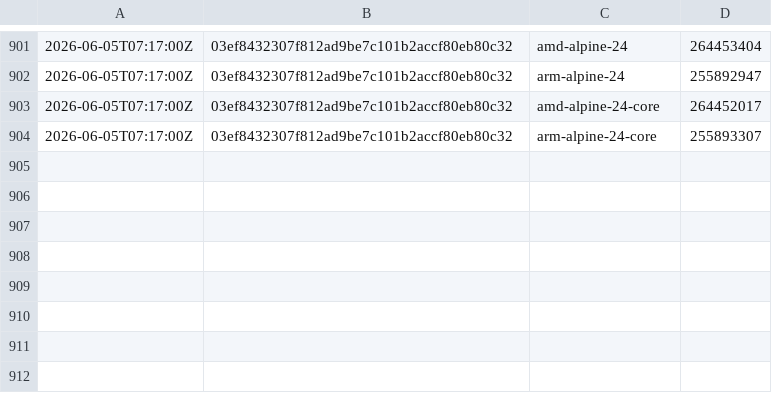
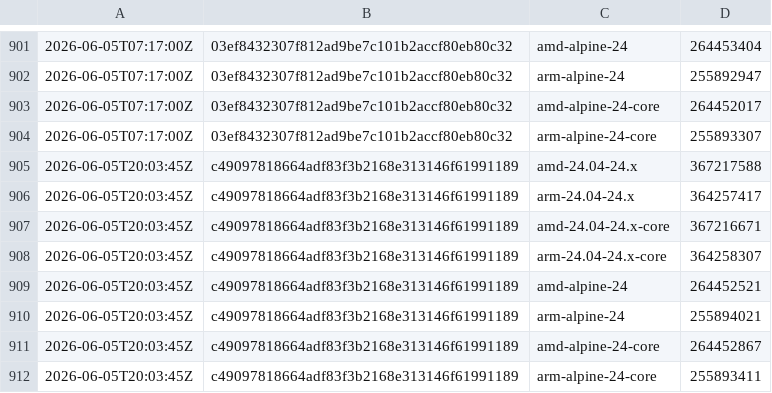
Before and after one commit to SignalK/signalk-server, a CSV file: master-container_sizes.csv, drawn as a sheet; only a part is shown, gaps mark what is left out; the diff names each change by its address in the sheet, - before the commit and + after, or states it on an @@ line.

```diff
--- a/master-container_sizes.csv
+++ b/master-container_sizes.csv
+row 905: 2026-06-05T20:03:45Z | c49097818664adf83f3b2168e313146f61991189 | amd-24.04-24.x | 367217588
+row 906: 2026-06-05T20:03:45Z | c49097818664adf83f3b2168e313146f61991189 | arm-24.04-24.x | 364257417
+row 907: 2026-06-05T20:03:45Z | c49097818664adf83f3b2168e313146f61991189 | amd-24.04-24.x-core | 367216671
+row 908: 2026-06-05T20:03:45Z | c49097818664adf83f3b2168e313146f61991189 | arm-24.04-24.x-core | 364258307
+row 909: 2026-06-05T20:03:45Z | c49097818664adf83f3b2168e313146f61991189 | amd-alpine-24 | 264452521
+row 910: 2026-06-05T20:03:45Z | c49097818664adf83f3b2168e313146f61991189 | arm-alpine-24 | 255894021
+row 911: 2026-06-05T20:03:45Z | c49097818664adf83f3b2168e313146f61991189 | amd-alpine-24-core | 264452867
+row 912: 2026-06-05T20:03:45Z | c49097818664adf83f3b2168e313146f61991189 | arm-alpine-24-core | 255893411
```
